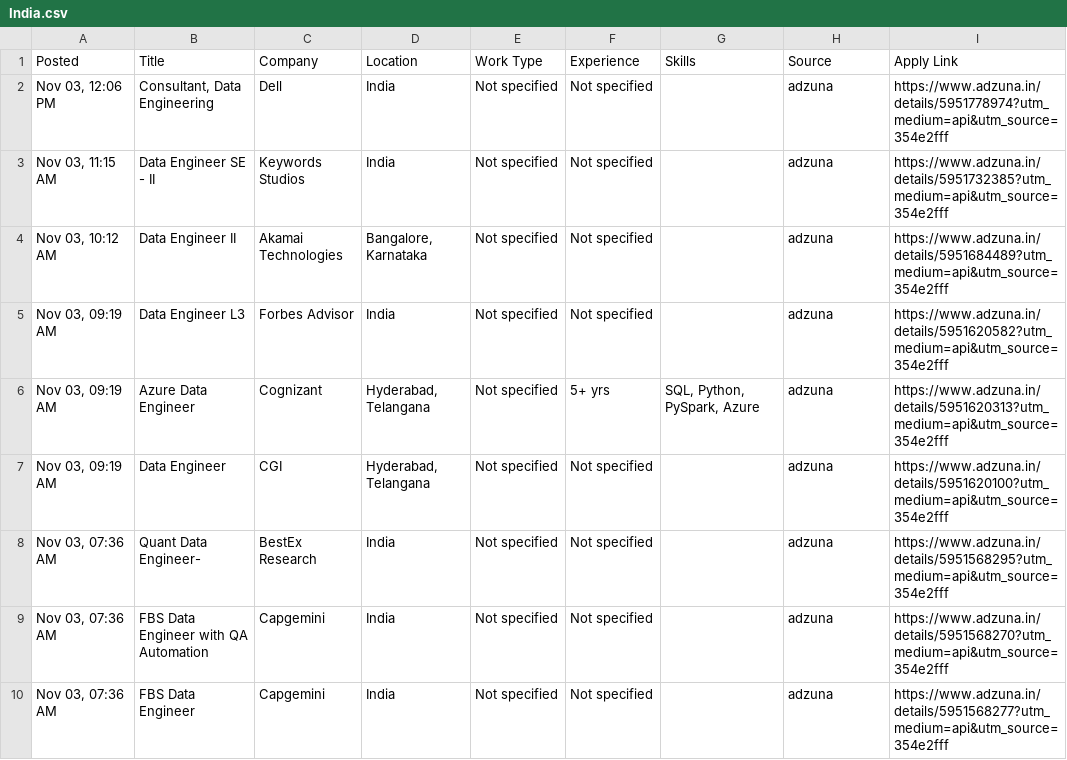
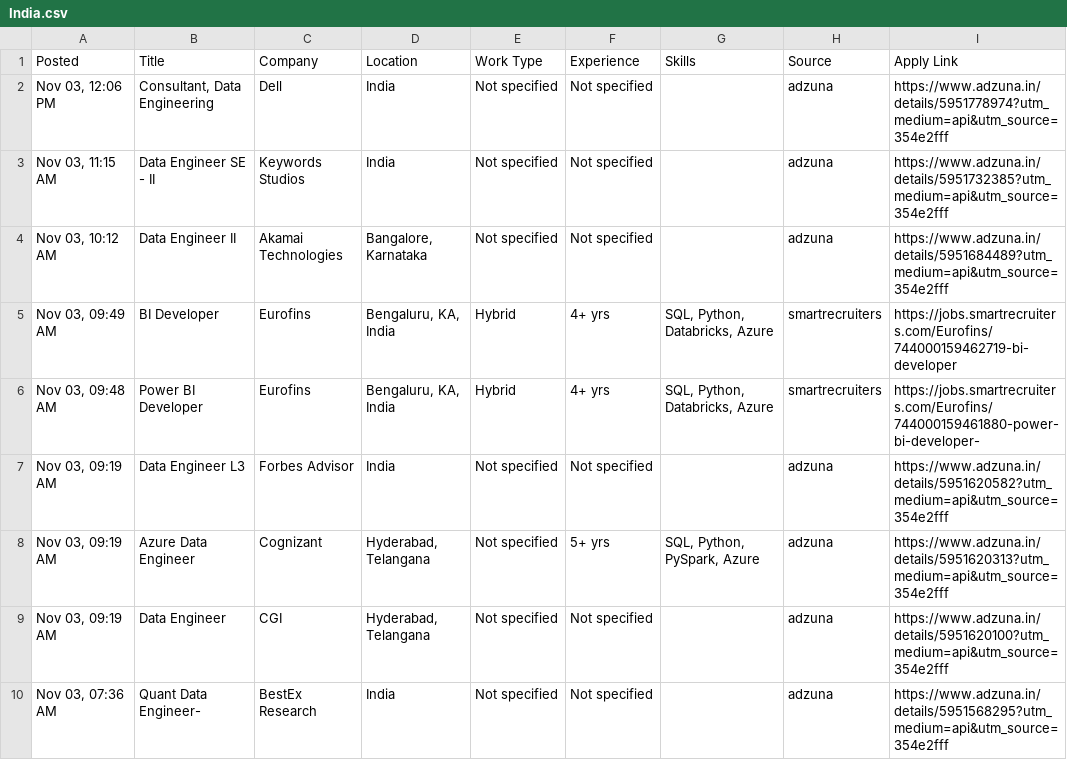
Before and after one commit to VenkyReddy09/job-hunter, a CSV file: jobs/2026-11-03/India.csv, drawn as a sheet; only a part is shown; the shorter side is filled out with more unchanged rows; the diff names each change by its address in the sheet, - before the commit and + after, or states it on an @@ line.

```diff
--- a/jobs/2026-11-03/India.csv
+++ b/jobs/2026-11-03/India.csv
+row 5: Nov 03, 09:49 AM | BI Developer | Eurofins | Bengaluru, KA, India | Hybrid | 4+ yrs | SQL, Python, Databricks, Azure | smartrecruiters | https://jobs.smartrecruiters.com/Eurofins/744000159462719-bi-developer
+row 6: Nov 03, 09:48 AM | Power BI Developer | Eurofins | Bengaluru, KA, India | Hybrid | 4+ yrs | SQL, Python, Databricks, Azure | smartrecruiters | https://jobs.smartrecruiters.com/Eurofins/744000159461880-power-bi-developer-
```
Also changed, not shown: data/jobs.csv, jobs/2026-11-03/USA.csv, 2 other files.
